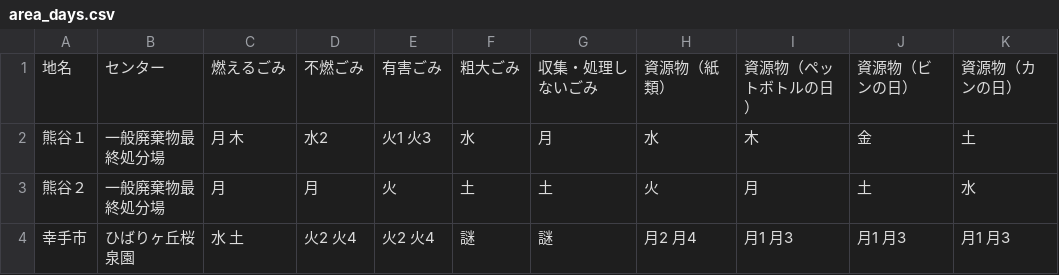
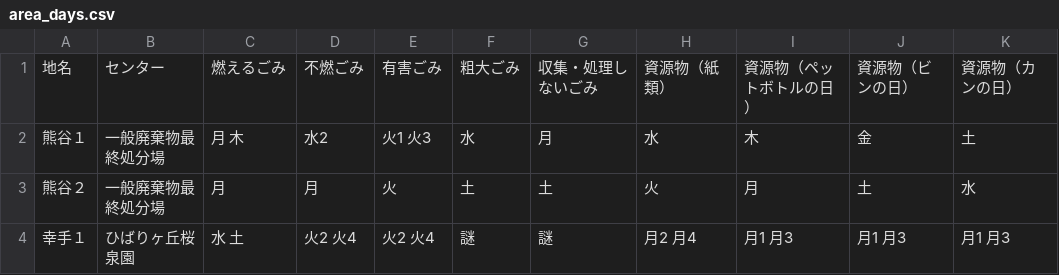
Before and after one commit to codeforkanazawa-org/5374, a CSV file: data/area_days.csv, drawn as a sheet.

Commit message:
Update area_days.csv

```diff
--- a/data/area_days.csv
+++ b/data/area_days.csv
@@ -3,2 +3,2 @@
 熊谷２,一般廃棄物最終処分場,月,月,火,土,土,火,月,土,水
-幸手市,ひばりヶ丘桜泉園,水 土,火2 火4,火2 火4,謎,謎,月2 月4,月1 月3,月1 月3,月1 月3
+幸手１,ひばりヶ丘桜泉園,水 土,火2 火4,火2 火4,謎,謎,月2 月4,月1 月3,月1 月3,月1 月3
```
